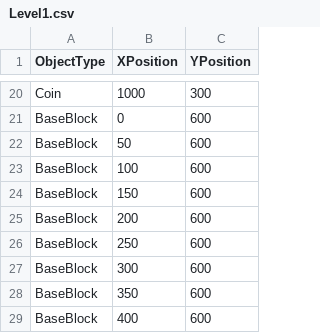
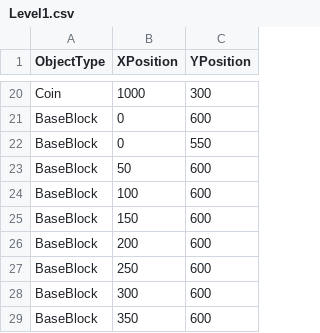
Before and after one commit to twig28/SuperMarioBros, a CSV file: MarioGame/Levels/Level1.csv, drawn as a sheet; only a part is shown, gaps mark what is left out; the shorter side is filled out with more unchanged rows; the diff names each change by its address in the sheet, - before the commit and + after, or states it on an @@ line.

```diff
--- a/MarioGame/Levels/Level1.csv
+++ b/MarioGame/Levels/Level1.csv
+row 22: BaseBlock | 0 | 550
```
Also changed, not shown: 2 other files.
